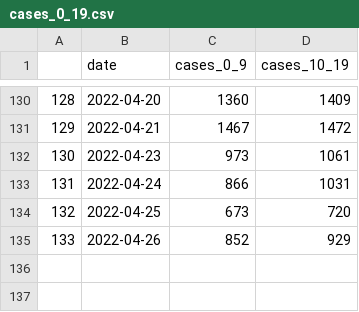
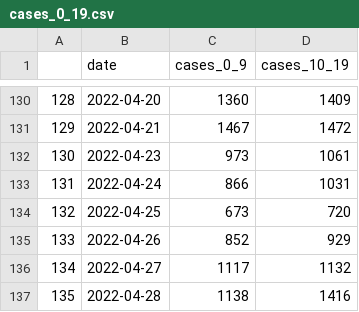
Before and after one commit to amanjit-gill-data/covid_nsw, a CSV file: data/cases_0_19.csv, drawn as a sheet; only a part is shown, gaps mark what is left out; the diff names each change by its address in the sheet, - before the commit and + after, or states it on an @@ line.

Commit message:
Update data

```diff
--- a/data/cases_0_19.csv
+++ b/data/cases_0_19.csv
+row 136: 134 | 2022-04-27 | 1117 | 1132
+row 137: 135 | 2022-04-28 | 1138 | 1416
```
Also changed, not shown: 6 other files.
